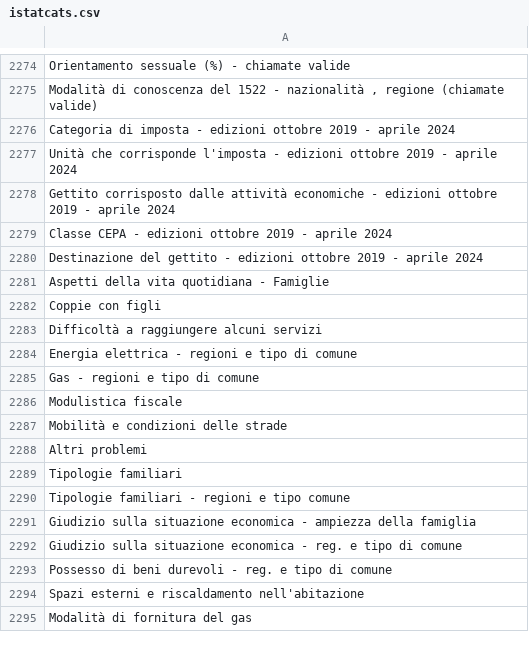
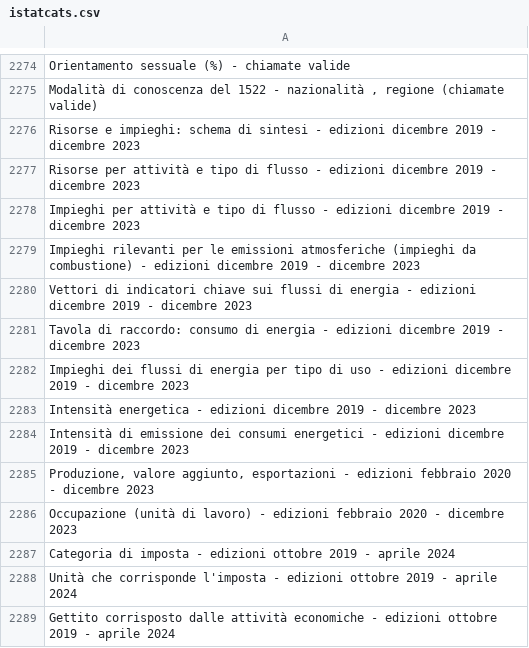
Before and after one commit to ondata/guida-api-istat, a CSV file: data/jiku_istat/istatcats.csv, drawn as a sheet; only a part is shown, gaps mark what is left out; the shorter side is filled out with more unchanged rows.

```diff
--- a/data/jiku_istat/istatcats.csv
+++ b/data/jiku_istat/istatcats.csv
@@ -2275,2 +2275,13 @@
 "Modalità di conoscenza del 1522 - nazionalità , regione (chiamate valide)"
+"Risorse e impieghi: schema di sintesi - edizioni dicembre 2019 - dicembre 2023"
+"Risorse per attività e tipo di flusso - edizioni dicembre 2019 - dicembre 2023"
+"Impieghi per attività e tipo di flusso - edizioni dicembre 2019 - dicembre 2023"
+"Impieghi rilevanti per le emissioni atmosferiche (impieghi da combustione) - edizioni dicembre 2019 - dicembre 2023"
+"Vettori di indicatori chiave sui flussi di energia - edizioni dicembre 2019 - dicembre 2023"
+"Tavola di raccordo: consumo di energia - edizioni dicembre 2019 - dicembre 2023"
+"Impieghi dei flussi di energia per tipo di uso - edizioni dicembre 2019 - dicembre 2023"
+"Intensità energetica - edizioni dicembre 2019 - dicembre 2023"
+"Intensità di emissione  dei consumi energetici - edizioni dicembre 2019 - dicembre 2023"
+"Produzione, valore aggiunto, esportazioni - edizioni febbraio 2020 - dicembre 2023"
+"Occupazione (unità di lavoro) - edizioni febbraio 2020 - dicembre 2023"
 "Categoria di imposta - edizioni ottobre 2019 - aprile 2024"
```
Also changed, not shown: 1 other file.
